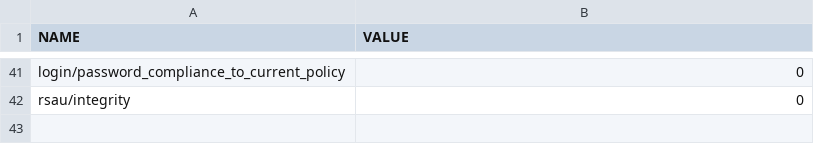
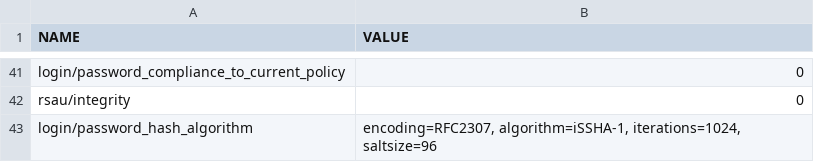
Before and after one commit to Krishcalin/SAP-S4HANA-RISE-Security-Scanner, a CSV file: sample_data/security_params.csv, drawn as a sheet; only a part is shown, gaps mark what is left out.

Commit message:
Phase 5D: password hash algorithm + S_ICF destination authorization
baseline_params (+1): BASELINE-011 login/password_hash_algorithm uses a weak/
obsolete algorithm (iSSHA-1/MD5) or low iteration work-factor — systemic USR02
at-rest exposure, distinct from BASELINE-005 downward-compatibility.

abap_authorizations (+1): AUTH-016 S_ICF ICF_FIELD=DEST + ICF_VALUE=* — role can
use ANY RFC/HTTP destination (stored creds / trusted-RFC) => credential-reuse
and lateral movement; reuses existing AGR_1251 role_auth_values source.

Sample security_params + role_auth_values rows; EXPECTED_CHECKS updated; 126 green.

```diff
--- a/sample_data/security_params.csv
+++ b/sample_data/security_params.csv
@@ -42 +42,2 @@ login/password_compliance_to_current_policy,0
 rsau/integrity,0
+login/password_hash_algorithm,"encoding=RFC2307, algorithm=iSSHA-1, iterations=1024, saltsize=96"
```
Also changed, not shown: sample_data/role_auth_values.csv, 3 other files.
